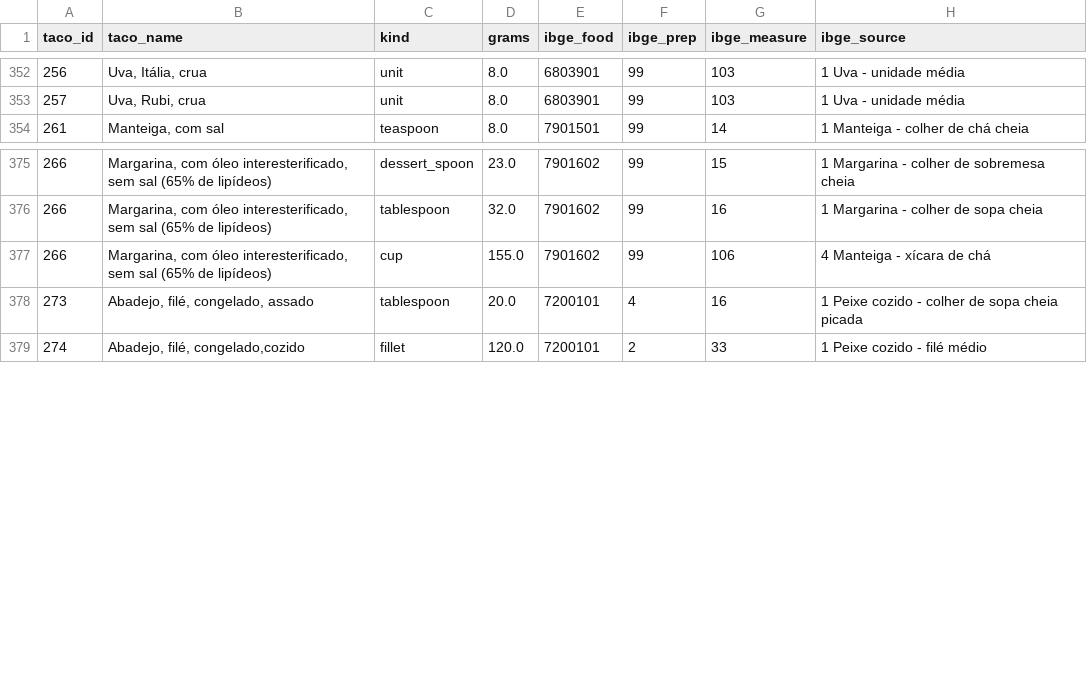
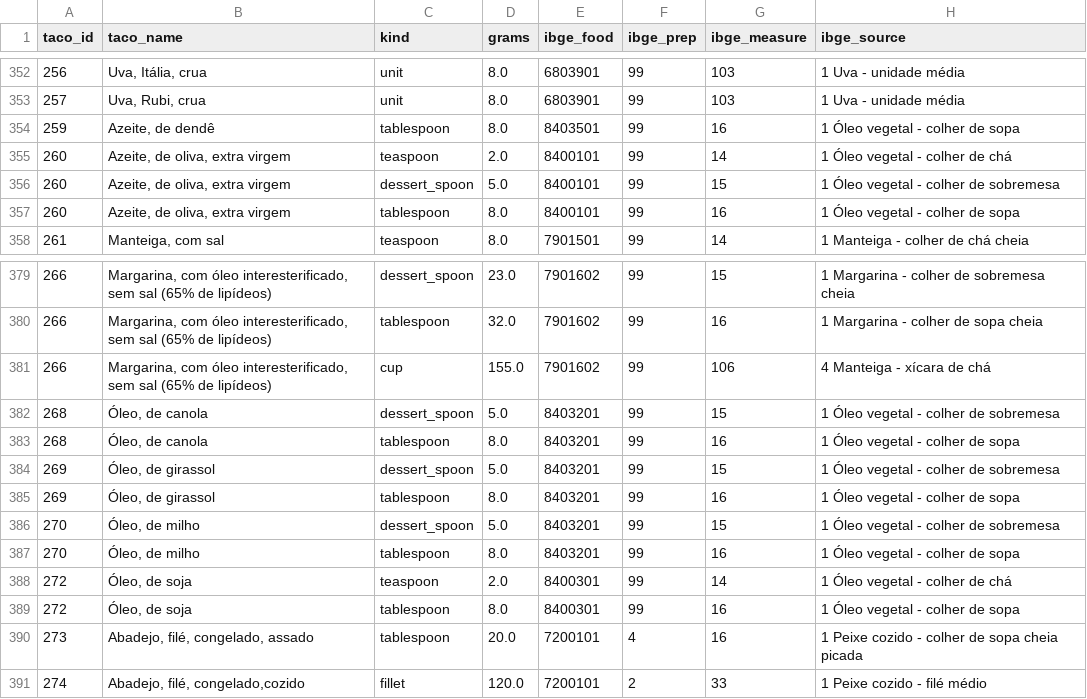
Before and after one commit to FireC4io/minhasaude, a CSV file: apps/api/src/database/seeds/data/taco-portions.csv, drawn as a sheet; only a part is shown, gaps mark what is left out.

```diff
--- a/apps/api/src/database/seeds/data/taco-portions.csv
+++ b/apps/api/src/database/seeds/data/taco-portions.csv
@@ -353,2 +353,6 @@ taco_id,taco_name,kind,grams,ibge_food,ibge_prep,ibge_measure,ibge_source
 257,"Uva, Rubi, crua",unit,8.0,6803901,99,103,1 Uva - unidade média
+259,"Azeite, de dendê",tablespoon,8.0,8403501,99,16,1 Óleo vegetal - colher de sopa
+260,"Azeite, de oliva, extra virgem",teaspoon,2.0,8400101,99,14,1 Óleo vegetal - colher de chá
+260,"Azeite, de oliva, extra virgem",dessert_spoon,5.0,8400101,99,15,1 Óleo vegetal - colher de sobremesa
+260,"Azeite, de oliva, extra virgem",tablespoon,8.0,8400101,99,16,1 Óleo vegetal - colher de sopa
 261,"Manteiga, com sal",teaspoon,8.0,7901501,99,14,1 Manteiga - colher de chá cheia
@@ -377,2 +381,10 @@ taco_id,taco_name,kind,grams,ibge_food,ibge_prep,ibge_measure,ibge_source
 266,"Margarina, com óleo interesterificado, sem sal (65% de lipídeos)",cup,155.0,7901602,99,106,4 Manteiga - xícara de chá
+268,"Óleo, de canola",dessert_spoon,5.0,8403201,99,15,1 Óleo vegetal - colher de sobremesa
+268,"Óleo, de canola",tablespoon,8.0,8403201,99,16,1 Óleo vegetal - colher de sopa
+269,"Óleo, de girassol",dessert_spoon,5.0,8403201,99,15,1 Óleo vegetal - colher de sobremesa
+269,"Óleo, de girassol",tablespoon,8.0,8403201,99,16,1 Óleo vegetal - colher de sopa
+270,"Óleo, de milho",dessert_spoon,5.0,8403201,99,15,1 Óleo vegetal - colher de sobremesa
+270,"Óleo, de milho",tablespoon,8.0,8403201,99,16,1 Óleo vegetal - colher de sopa
+272,"Óleo, de soja",teaspoon,2.0,8400301,99,14,1 Óleo vegetal - colher de chá
+272,"Óleo, de soja",tablespoon,8.0,8400301,99,16,1 Óleo vegetal - colher de sopa
 273,"Abadejo, filé, congelado, assado",tablespoon,20.0,7200101,4,16,1 Peixe cozido - colher de sopa cheia picada
```
Also changed, not shown: 22 other files.
